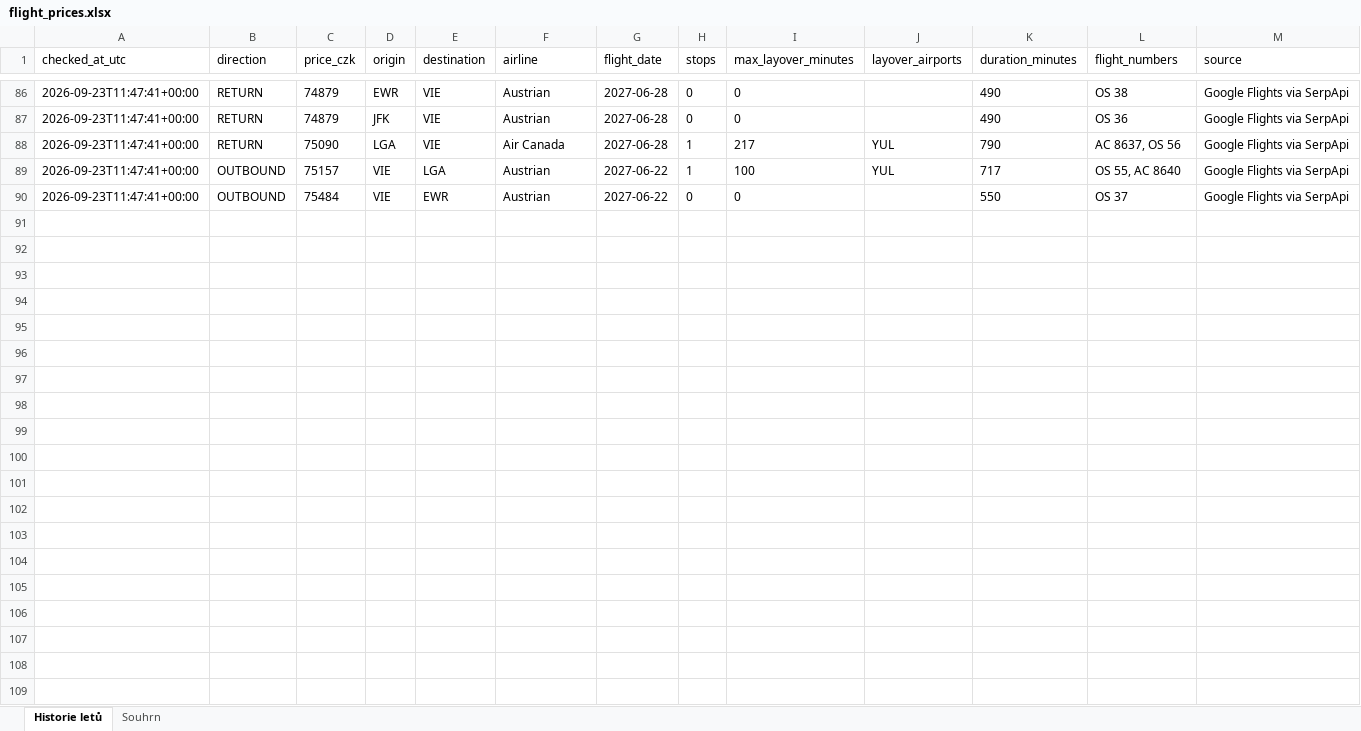
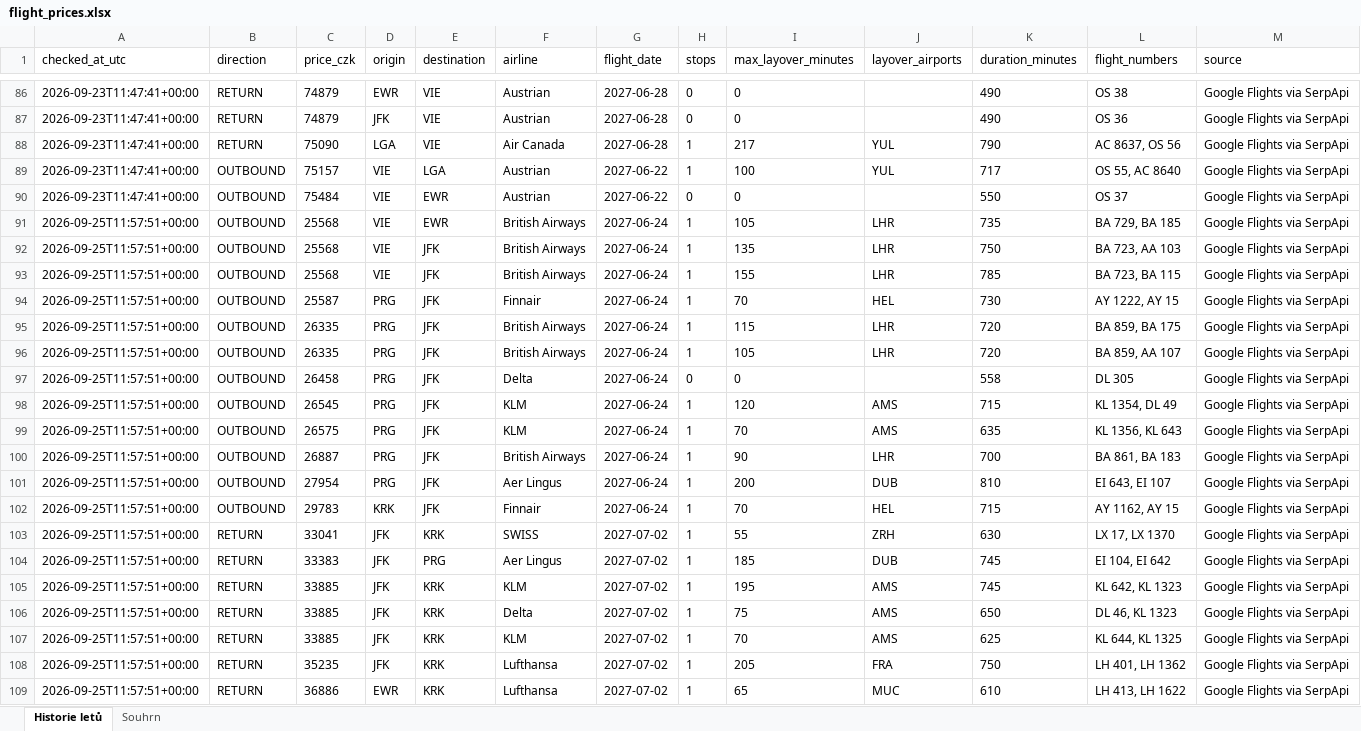
Before and after one commit to UM-26/flight-price-agent, an Excel workbook: data/flight_prices.xlsx, sheet Historie letů, drawn as a sheet; only a part is shown, gaps mark what is left out; values as stored, in another font and other column widths than the file's, no borders; the diff covers the shown part only; the diff names each change by its address in the sheet, - before the commit and + after, or states it on an @@ line.

```diff
--- a/data/flight_prices.xlsx (sheet Historie letů)
+++ b/data/flight_prices.xlsx (sheet Historie letů)
+row 91: 2026-09-25T11:57:51+00:00 | OUTBOUND | 25568 | VIE | EWR | British Airways | 2027-06-24 | 1 | 105 | LHR | 735 | BA 729, BA 185 | Google Flights via SerpApi
+row 92: 2026-09-25T11:57:51+00:00 | OUTBOUND | 25568 | VIE | JFK | British Airways | 2027-06-24 | 1 | 135 | LHR | 750 | BA 723, AA 103 | Google Flights via SerpApi
+row 93: 2026-09-25T11:57:51+00:00 | OUTBOUND | 25568 | VIE | JFK | British Airways | 2027-06-24 | 1 | 155 | LHR | 785 | BA 723, BA 115 | Google Flights via SerpApi
+row 94: 2026-09-25T11:57:51+00:00 | OUTBOUND | 25587 | PRG | JFK | Finnair | 2027-06-24 | 1 | 70 | HEL | 730 | AY 1222, AY 15 | Google Flights via SerpApi
+row 95: 2026-09-25T11:57:51+00:00 | OUTBOUND | 26335 | PRG | JFK | British Airways | 2027-06-24 | 1 | 115 | LHR | 720 | BA 859, BA 175 | Google Flights via SerpApi
+row 96: 2026-09-25T11:57:51+00:00 | OUTBOUND | 26335 | PRG | JFK | British Airways | 2027-06-24 | 1 | 105 | LHR | 720 | BA 859, AA 107 | Google Flights via SerpApi
+row 97: 2026-09-25T11:57:51+00:00 | OUTBOUND | 26458 | PRG | JFK | Delta | 2027-06-24 | 0 | 0 |  | 558 | DL 305 | Google Flights via SerpApi
+row 98: 2026-09-25T11:57:51+00:00 | OUTBOUND | 26545 | PRG | JFK | KLM | 2027-06-24 | 1 | 120 | AMS | 715 | KL 1354, DL 49 | Google Flights via SerpApi
+row 99: 2026-09-25T11:57:51+00:00 | OUTBOUND | 26575 | PRG | JFK | KLM | 2027-06-24 | 1 | 70 | AMS | 635 | KL 1356, KL 643 | Google Flights via SerpApi
+row 100: 2026-09-25T11:57:51+00:00 | OUTBOUND | 26887 | PRG | JFK | British Airways | 2027-06-24 | 1 | 90 | LHR | 700 | BA 861, BA 183 | Google Flights via SerpApi
+row 101: 2026-09-25T11:57:51+00:00 | OUTBOUND | 27954 | PRG | JFK | Aer Lingus | 2027-06-24 | 1 | 200 | DUB | 810 | EI 643, EI 107 | Google Flights via SerpApi
+row 102: 2026-09-25T11:57:51+00:00 | OUTBOUND | 29783 | KRK | JFK | Finnair | 2027-06-24 | 1 | 70 | HEL | 715 | AY 1162, AY 15 | Google Flights via SerpApi
+row 103: 2026-09-25T11:57:51+00:00 | RETURN | 33041 | JFK | KRK | SWISS | 2027-07-02 | 1 | 55 | ZRH | 630 | LX 17, LX 1370 | Google Flights via SerpApi
+row 104: 2026-09-25T11:57:51+00:00 | RETURN | 33383 | JFK | PRG | Aer Lingus | 2027-07-02 | 1 | 185 | DUB | 745 | EI 104, EI 642 | Google Flights via SerpApi
+row 105: 2026-09-25T11:57:51+00:00 | RETURN | 33885 | JFK | KRK | KLM | 2027-07-02 | 1 | 195 | AMS | 745 | KL 642, KL 1323 | Google Flights via SerpApi
+row 106: 2026-09-25T11:57:51+00:00 | RETURN | 33885 | JFK | KRK | Delta | 2027-07-02 | 1 | 75 | AMS | 650 | DL 46, KL 1323 | Google Flights via SerpApi
+row 107: 2026-09-25T11:57:51+00:00 | RETURN | 33885 | JFK | KRK | KLM | 2027-07-02 | 1 | 70 | AMS | 625 | KL 644, KL 1325 | Google Flights via SerpApi
+row 108: 2026-09-25T11:57:51+00:00 | RETURN | 35235 | JFK | KRK | Lufthansa | 2027-07-02 | 1 | 205 | FRA | 750 | LH 401, LH 1362 | Google Flights via SerpApi
+row 109: 2026-09-25T11:57:51+00:00 | RETURN | 36886 | EWR | KRK | Lufthansa | 2027-07-02 | 1 | 65 | MUC | 610 | LH 413, LH 1622 | Google Flights via SerpApi
```
Also changed, not shown: 14 added rows elsewhere in this sheet, sheet Souhrn, 1 other file.
